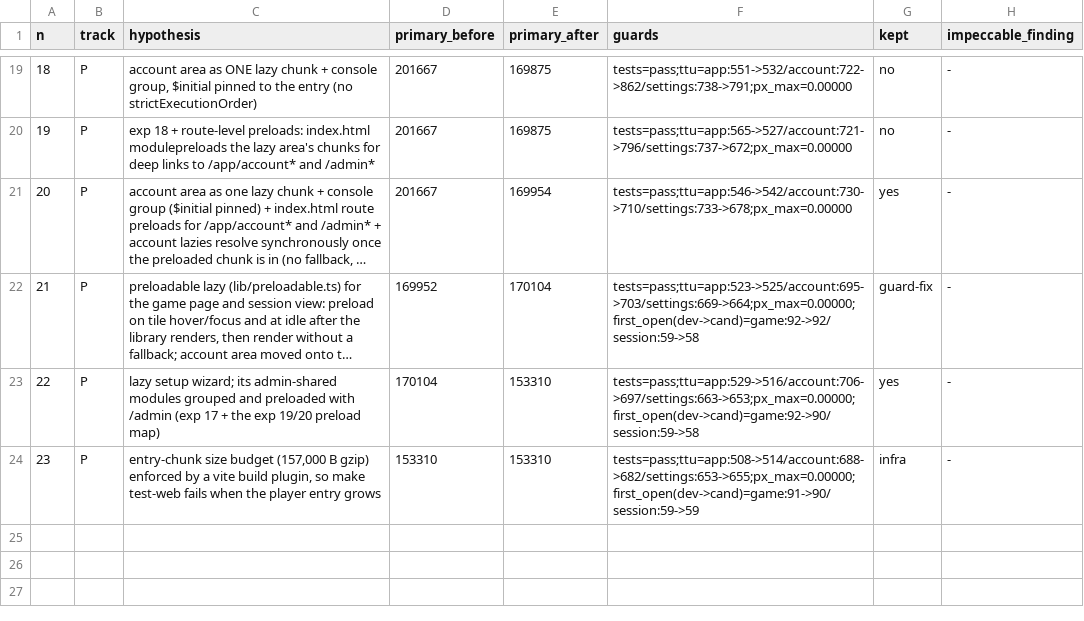
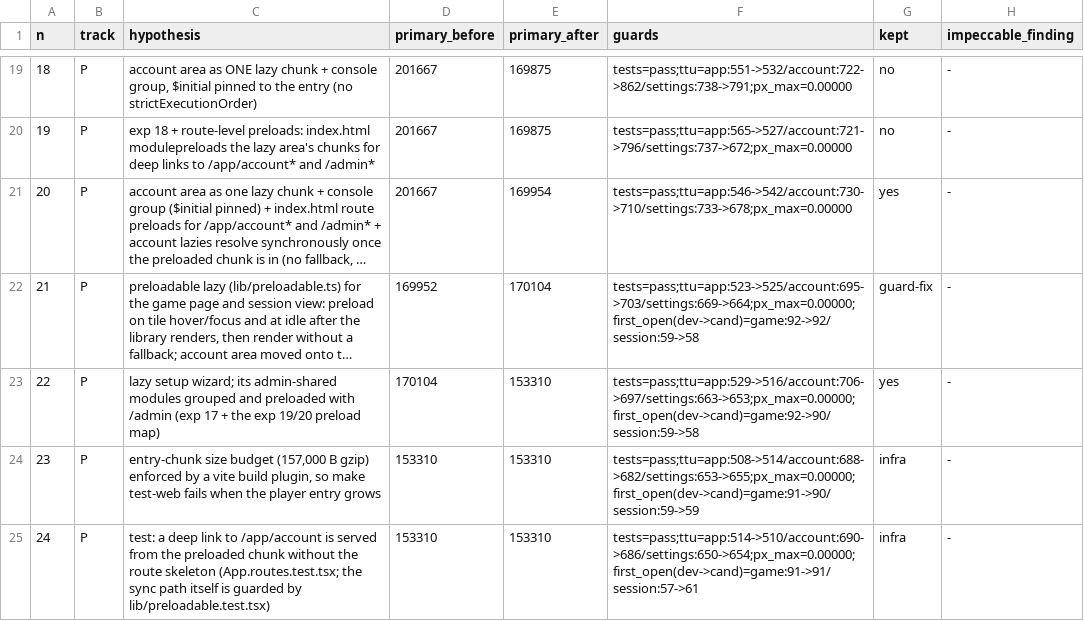
Before and after one commit to accreleus/quasar, a TSV file: autoresearch/results.tsv, drawn as a sheet; only a part is shown, gaps mark what is left out; long unchanged cells end in ….

```diff
--- a/autoresearch/results.tsv
+++ b/autoresearch/results.tsv
@@ -24 +24,2 @@ n	track	hypothesis	primary_before	primary_after	guards	kept	impeccable_finding
 23	P	entry-chunk size budget (157,000 B gzip) enforced by a vite build plugin, so make test-web fails when the player entry grows	153310	153310	tests=pass;ttu=app:508->514/account:688->682/settings:653->655;px_max=0.00000;first_open(dev->cand)=game:91->90/session:59->59	infra	-
+24	P	test: a deep link to /app/account is served from the preloaded chunk without the route skeleton (App.routes.test.tsx; the sync path itself is guarded by lib/preloadable.test.tsx)	153310	153310	tests=pass;ttu=app:514->510/account:690->686/settings:650->654;px_max=0.00000;first_open(dev->cand)=game:91->91/session:57->61	infra	-
```
